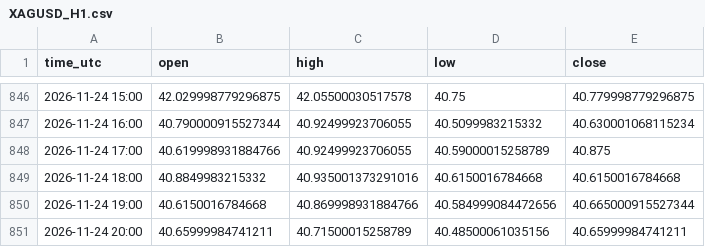
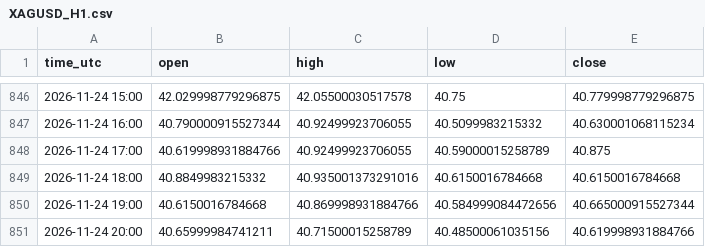
Before and after one commit to jarbays00001/fx-data, a CSV file: data/XAGUSD_H1.csv, drawn as a sheet; only a part is shown, gaps mark what is left out.

```diff
--- a/data/XAGUSD_H1.csv
+++ b/data/XAGUSD_H1.csv
@@ -850,2 +850,2 @@ time_utc,open,high,low,close
 2026-11-24 19:00,40.6150016784668,40.869998931884766,40.584999084472656,40.665000915527344
-2026-11-24 20:00,40.65999984741211,40.71500015258789,40.48500061035156,40.65999984741211
+2026-11-24 20:00,40.65999984741211,40.71500015258789,40.48500061035156,40.619998931884766
```
Also changed, not shown: data/XAUUSD_H1.csv, 1 other file.
